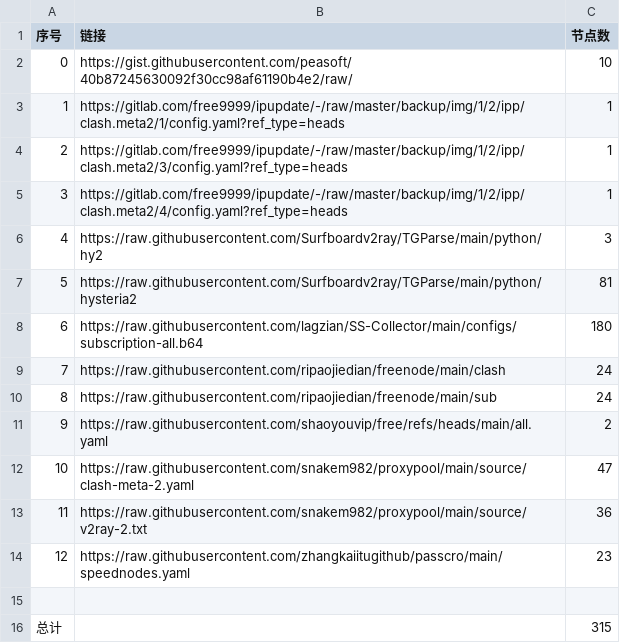
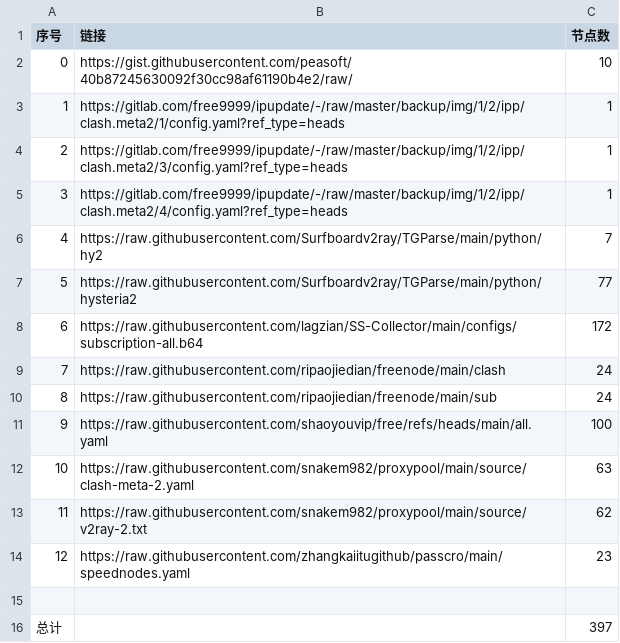
Before and after one commit to Baobei321/-AutoMergePublicNodes, a CSV file: list_result.csv, drawn as a sheet.

```diff
--- a/list_result.csv
+++ b/list_result.csv
@@ -5,12 +5,12 @@
 3,https://gitlab.com/free9999/ipupdate/-/raw/master/backup/img/1/2/ipp/clash.meta2/4/config.yaml?ref_type=heads,1
-4,https://raw.githubusercontent.com/Surfboardv2ray/TGParse/main/python/hy2,3
-5,https://raw.githubusercontent.com/Surfboardv2ray/TGParse/main/python/hysteria2,81
-6,https://raw.githubusercontent.com/lagzian/SS-Collector/main/configs/subscription-all.b64,180
+4,https://raw.githubusercontent.com/Surfboardv2ray/TGParse/main/python/hy2,7
+5,https://raw.githubusercontent.com/Surfboardv2ray/TGParse/main/python/hysteria2,77
+6,https://raw.githubusercontent.com/lagzian/SS-Collector/main/configs/subscription-all.b64,172
 7,https://raw.githubusercontent.com/ripaojiedian/freenode/main/clash,24
 8,https://raw.githubusercontent.com/ripaojiedian/freenode/main/sub,24
-9,https://raw.githubusercontent.com/shaoyouvip/free/refs/heads/main/all.yaml,2
-10,https://raw.githubusercontent.com/snakem982/proxypool/main/source/clash-meta-2.yaml,47
-11,https://raw.githubusercontent.com/snakem982/proxypool/main/source/v2ray-2.txt,36
+9,https://raw.githubusercontent.com/shaoyouvip/free/refs/heads/main/all.yaml,100
+10,https://raw.githubusercontent.com/snakem982/proxypool/main/source/clash-meta-2.yaml,63
+11,https://raw.githubusercontent.com/snakem982/proxypool/main/source/v2ray-2.txt,62
 12,https://raw.githubusercontent.com/zhangkaiitugithub/passcro/main/speednodes.yaml,23
 
-总计,,315
+总计,,397
```
Also changed, not shown: 29 other files.
